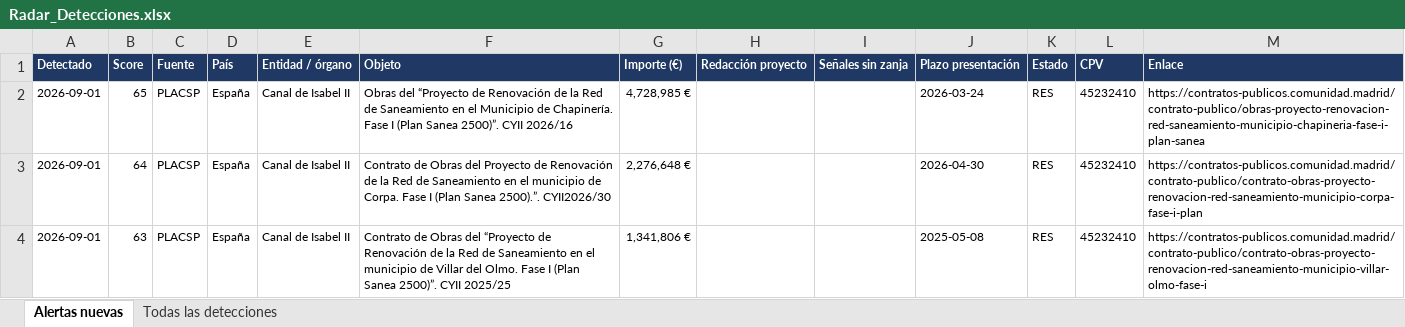
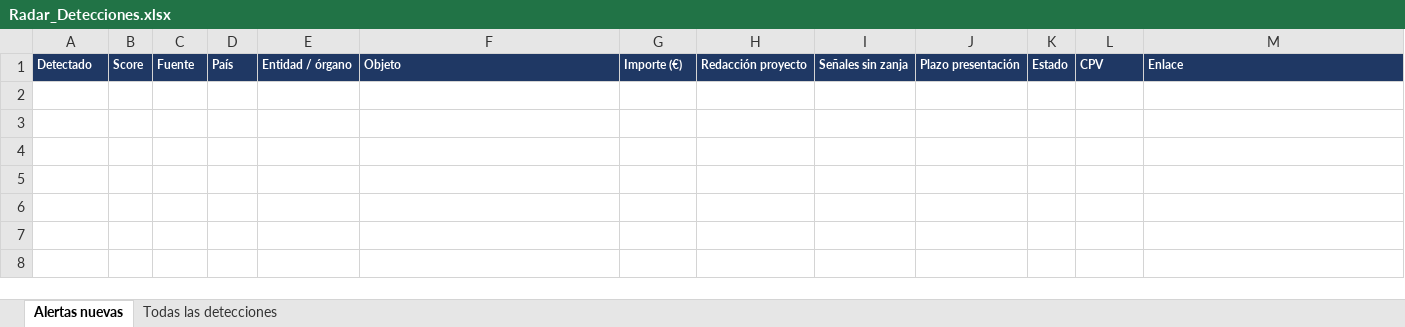
Before and after one commit to ibarrez/canalis-tender, an Excel workbook: data/Radar_Detecciones.xlsx, sheet Alertas nuevas, drawn as a sheet; values as stored, in another font and other column widths than the file's, no borders; the diff names each change by its address in the sheet, - before the commit and + after, or states it on an @@ line.

Commit message:
Radar 2026-09-01 18:09 [skip ci]

```diff
--- a/data/Radar_Detecciones.xlsx (sheet Alertas nuevas)
+++ b/data/Radar_Detecciones.xlsx (sheet Alertas nuevas)
-row 2: 2026-09-01 | 65 | PLACSP | España | Canal de Isabel II | Obras del “Proyecto de Renovación de la Red de Saneamiento en el Municipio de Chapinería. Fase I (Plan Sanea 2500)”. CYII 2026/16 | 4,728,985 € |  |  | 2026-03-24 | RES | 45232410 | https://contratos-publicos.comunidad.madrid/contrato-publico/obras-proyecto-renovacion-red-saneamiento-municipio-chapineria-fase-i-plan-sanea
-row 3: 2026-09-01 | 64 | PLACSP | España | Canal de Isabel II | Contrato de Obras del Proyecto de Renovación de la Red de Saneamiento en el municipio de Corpa. Fase I (Plan Sanea 2500).”. CYII2026/30 | 2,276,648 € |  |  | 2026-04-30 | RES | 45232410 | https://contratos-publicos.comunidad.madrid/contrato-publico/contrato-obras-proyecto-renovacion-red-saneamiento-municipio-corpa-fase-i-plan
-row 4: 2026-09-01 | 63 | PLACSP | España | Canal de Isabel II | Contrato de Obras del “Proyecto de Renovación de la Red de Saneamiento en el municipio de Villar del Olmo. Fase I (Plan Sanea 2500)”. CYII 2025/25 | 1,341,806 € |  |  | 2025-05-08 | RES | 45232410 | https://contratos-publicos.comunidad.madrid/contrato-publico/contrato-obras-proyecto-renovacion-red-saneamiento-municipio-villar-olmo-fase-i
```
Also changed, not shown: 7 other files.
